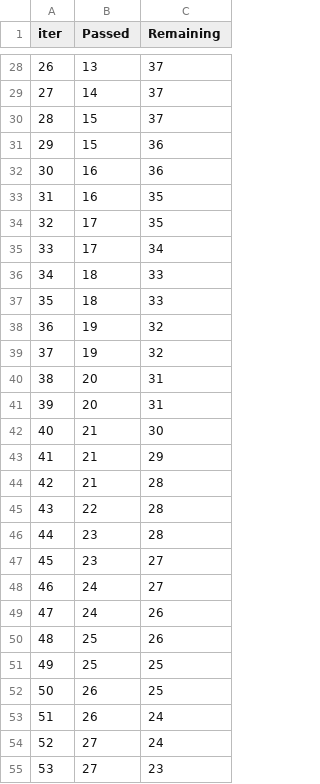
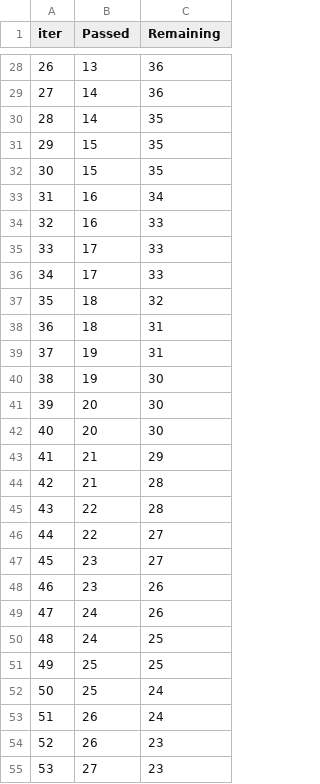
Before and after one commit to zulfikharali650/mlproject, a TSV file: catboost_info/time_left.tsv, drawn as a sheet; only a part is shown, gaps mark what is left out; the diff covers the shown part only.

```diff
--- a/catboost_info/time_left.tsv
+++ b/catboost_info/time_left.tsv
@@ -28,16 +28,16 @@ iter	Passed	Remaining
-26	13	37
-27	14	37
-28	15	37
-29	15	36
-30	16	36
-31	16	35
-32	17	35
-33	17	34
-34	18	33
-35	18	33
-36	19	32
-37	19	32
-38	20	31
-39	20	31
-40	21	30
+26	13	36
+27	14	36
+28	14	35
+29	15	35
+30	15	35
+31	16	34
+32	16	33
+33	17	33
+34	17	33
+35	18	32
+36	18	31
+37	19	31
+38	19	30
+39	20	30
+40	20	30
 41	21	29
@@ -45,11 +45,11 @@ iter	Passed	Remaining
 43	22	28
-44	23	28
+44	22	27
 45	23	27
-46	24	27
+46	23	26
 47	24	26
-48	25	26
+48	24	25
 49	25	25
-50	26	25
+50	25	24
 51	26	24
-52	27	24
+52	26	23
 53	27	23
```
Also changed, not shown: 58 edited cells elsewhere in this file, 3 other files.
